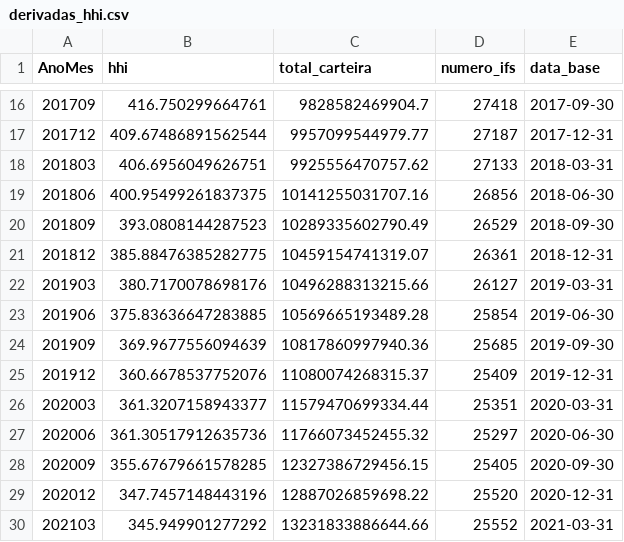
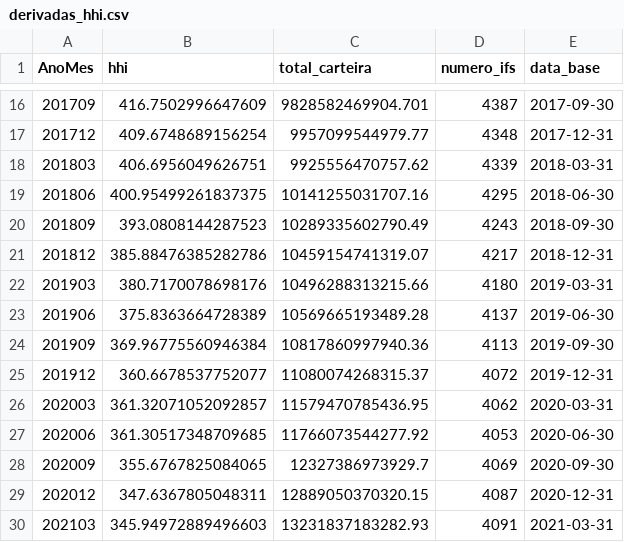
Before and after one commit to PulseDataLabs/PulseIFData, a CSV file: data/derivadas_hhi.csv, drawn as a sheet; only a part is shown, gaps mark what is left out; the diff covers the shown part only.

```diff
--- a/data/derivadas_hhi.csv
+++ b/data/derivadas_hhi.csv
@@ -16,15 +16,15 @@ AnoMes,hhi,total_carteira,numero_ifs,data_base
-201709,416.750299664761,9828582469904.7,27418,2017-09-30
-201712,409.67486891562544,9957099544979.77,27187,2017-12-31
-201803,406.6956049626751,9925556470757.62,27133,2018-03-31
-201806,400.95499261837375,10141255031707.16,26856,2018-06-30
-201809,393.0808144287523,10289335602790.49,26529,2018-09-30
-201812,385.88476385282775,10459154741319.07,26361,2018-12-31
-201903,380.7170078698176,10496288313215.66,26127,2019-03-31
-201906,375.83636647283885,10569665193489.28,25854,2019-06-30
-201909,369.9677556094639,10817860997940.36,25685,2019-09-30
-201912,360.6678537752076,11080074268315.37,25409,2019-12-31
-202003,361.3207158943377,11579470699334.44,25351,2020-03-31
-202006,361.30517912635736,11766073452455.32,25297,2020-06-30
-202009,355.67679661578285,12327386729456.15,25405,2020-09-30
-202012,347.7457148443196,12887026859698.22,25520,2020-12-31
-202103,345.949901277292,13231833886644.66,25552,2021-03-31
+201709,416.7502996647609,9828582469904.701,4387,2017-09-30
+201712,409.6748689156254,9957099544979.77,4348,2017-12-31
+201803,406.6956049626751,9925556470757.62,4339,2018-03-31
+201806,400.95499261837375,10141255031707.16,4295,2018-06-30
+201809,393.0808144287523,10289335602790.49,4243,2018-09-30
+201812,385.88476385282786,10459154741319.07,4217,2018-12-31
+201903,380.7170078698176,10496288313215.66,4180,2019-03-31
+201906,375.8363664728389,10569665193489.28,4137,2019-06-30
+201909,369.96775560946384,10817860997940.36,4113,2019-09-30
+201912,360.6678537752077,11080074268315.37,4072,2019-12-31
+202003,361.32071052092857,11579470785436.95,4062,2020-03-31
+202006,361.30517348709685,11766073544277.92,4053,2020-06-30
+202009,355.6767825084065,12327386973929.7,4069,2020-09-30
+202012,347.6367805048311,12889050370320.15,4087,2020-12-31
+202103,345.94972889496603,13231837183282.93,4091,2021-03-31
```
Also changed, not shown: 1 added row and 75 edited cells elsewhere in this file, 6 other files.
